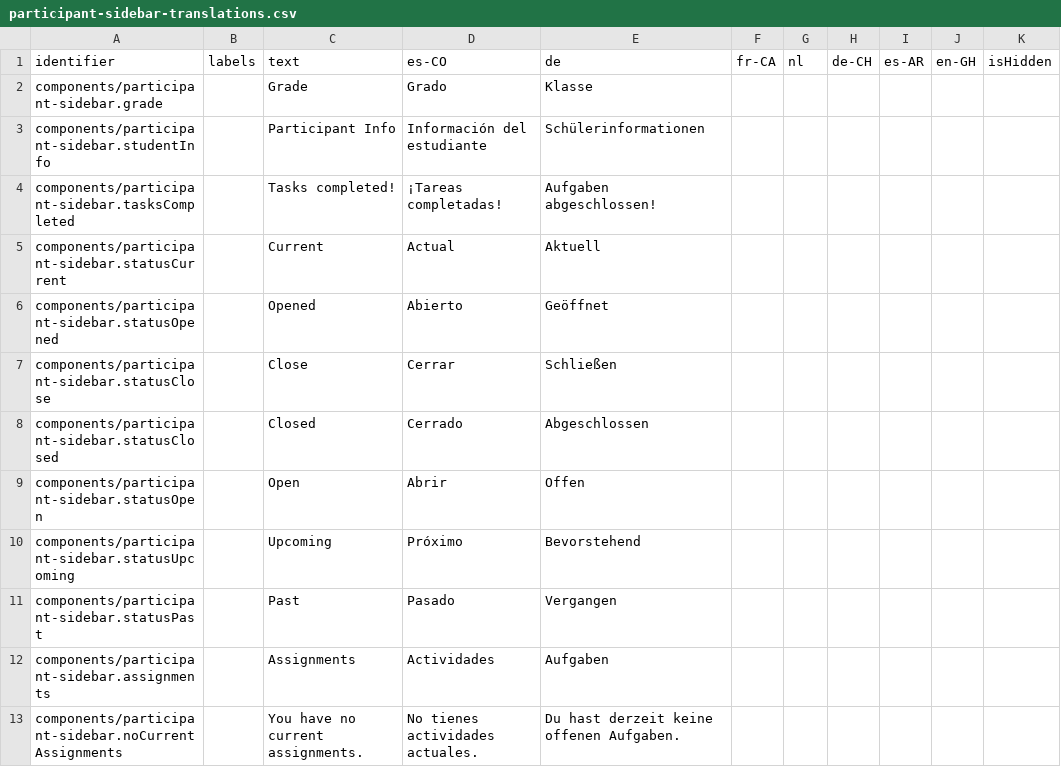
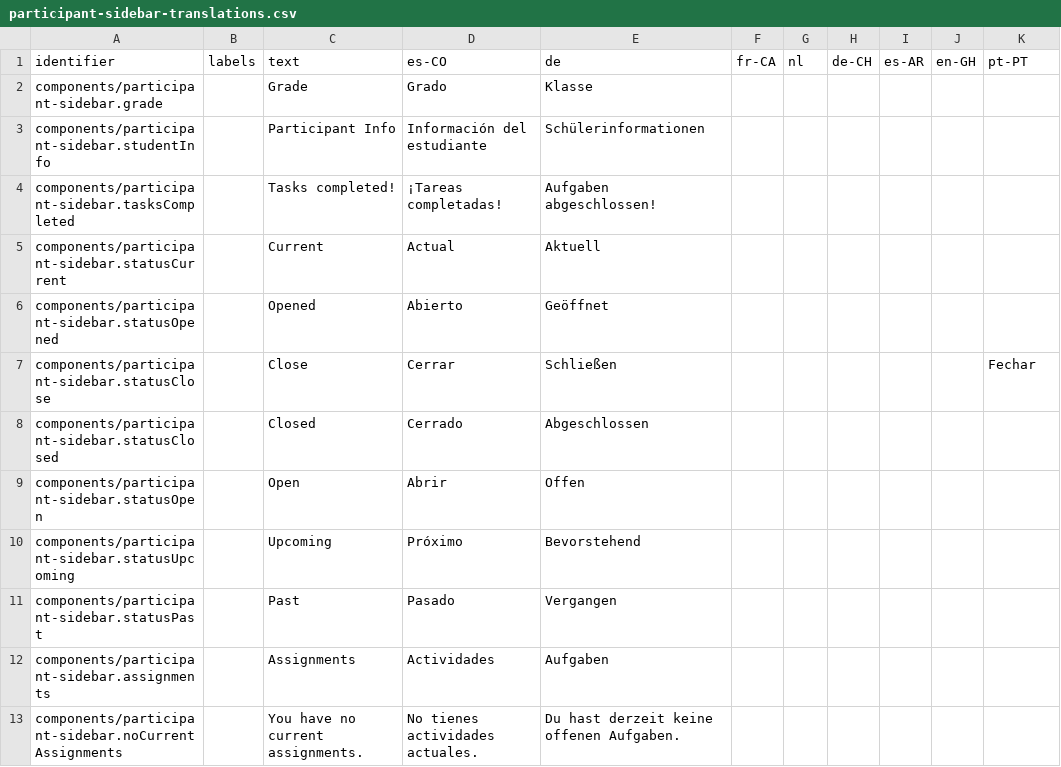
Before and after one commit to levante-framework/levante_translations, a CSV file: translations/dashboard/participant-sidebar-translations.csv, drawn as a sheet; only a part is shown.

Commit message:
New translations translations/dashboard/participant-sidebar-translations.csv (bundle: 26)

```diff
--- a/translations/dashboard/participant-sidebar-translations.csv
+++ b/translations/dashboard/participant-sidebar-translations.csv
@@ -1,2 +1,2 @@
-identifier,labels,text,es-CO,de,fr-CA,nl,de-CH,es-AR,en-GH,isHidden
+identifier,labels,text,es-CO,de,fr-CA,nl,de-CH,es-AR,en-GH,pt-PT
 components/participant-sidebar.grade,,Grade,Grado,Klasse,,,,,,
@@ -6,3 +6,3 @@ components/participant-sidebar.statusCurrent,,Current,Actual,Aktuell,,,,,,
 components/participant-sidebar.statusOpened,,Opened,Abierto,Geöffnet,,,,,,
-components/participant-sidebar.statusClose,,Close,Cerrar,Schließen,,,,,,
+components/participant-sidebar.statusClose,,Close,Cerrar,Schließen,,,,,,Fechar
 components/participant-sidebar.statusClosed,,Closed,Cerrado,Abgeschlossen,,,,,,
```
